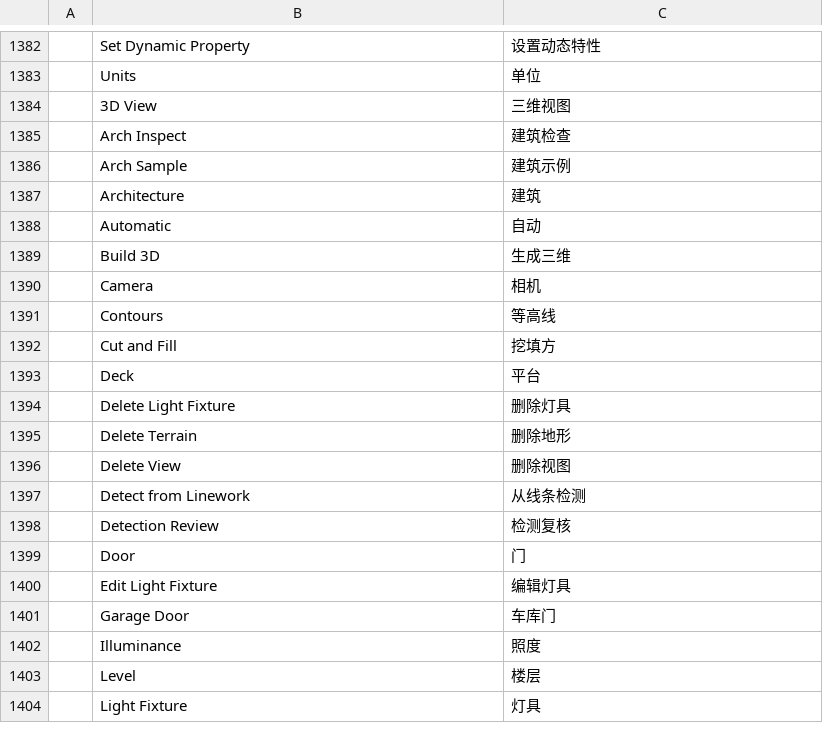
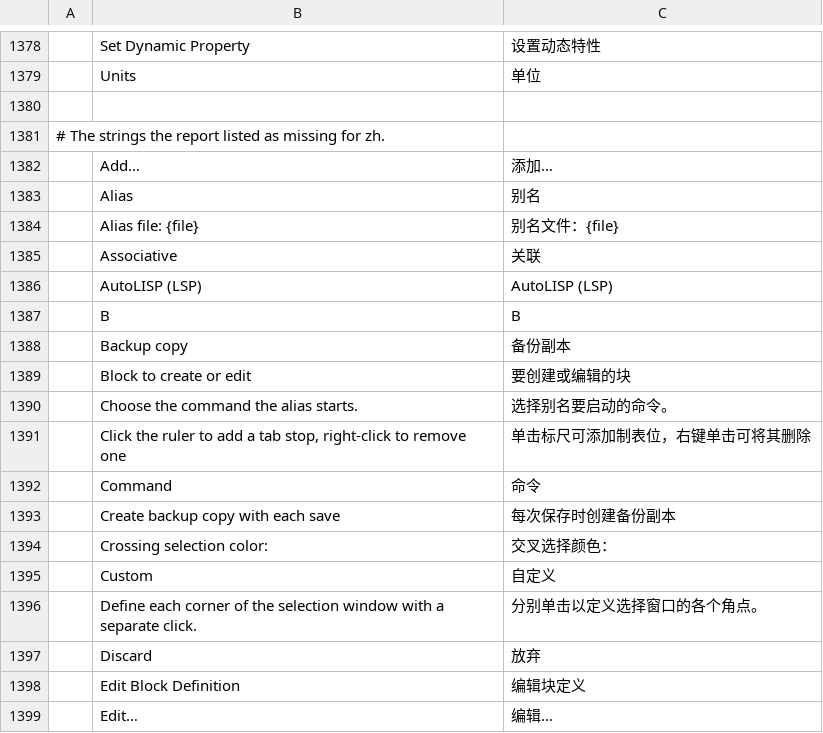
Before and after one commit to andydhamm/cadcraft-arch3d, a TSV file: crates/ui-egui/src/i18n/zh.tsv, drawn as a sheet; only a part is shown, gaps mark what is left out; the shorter side is filled out with more unchanged rows; the diff covers the shown part only; the diff names each change by its address in the sheet, - before the commit and + after, or states it on an @@ line.

```diff
--- a/crates/ui-egui/src/i18n/zh.tsv
+++ b/crates/ui-egui/src/i18n/zh.tsv
+row 1380: (empty)
+row 1381: # The strings the report listed as missing for zh.
+row 1382:  | Add… | 添加…
+row 1383:  | Alias | 别名
+row 1384:  | Alias file: {file} | 别名文件：{file}
+row 1385:  | Associative | 关联
+row 1386:  | AutoLISP (LSP) | AutoLISP (LSP)
+row 1387:  | B | B
+row 1388:  | Backup copy | 备份副本
+row 1389:  | Block to create or edit | 要创建或编辑的块
+row 1390:  | Choose the command the alias starts. | 选择别名要启动的命令。
+row 1391:  | Click the ruler to add a tab stop, right-click to remove one | 单击标尺可添加制表位，右键单击可将其删除
+row 1392:  | Command | 命令
+row 1393:  | Create backup copy with each save | 每次保存时创建备份副本
+row 1394:  | Crossing selection color: | 交叉选择颜色：
+row 1395:  | Custom | 自定义
+row 1396:  | Define each corner of the selection window with a separate click. | 分别单击以定义选择窗口的各个角点。
+row 1397:  | Discard | 放弃
+row 1398:  | Edit Block Definition | 编辑块定义
+row 1399:  | Edit… | 编辑…
```
Also changed, not shown: 30 added rows, 4 removed rows and 20 edited cells elsewhere in this file, 2 other files.
